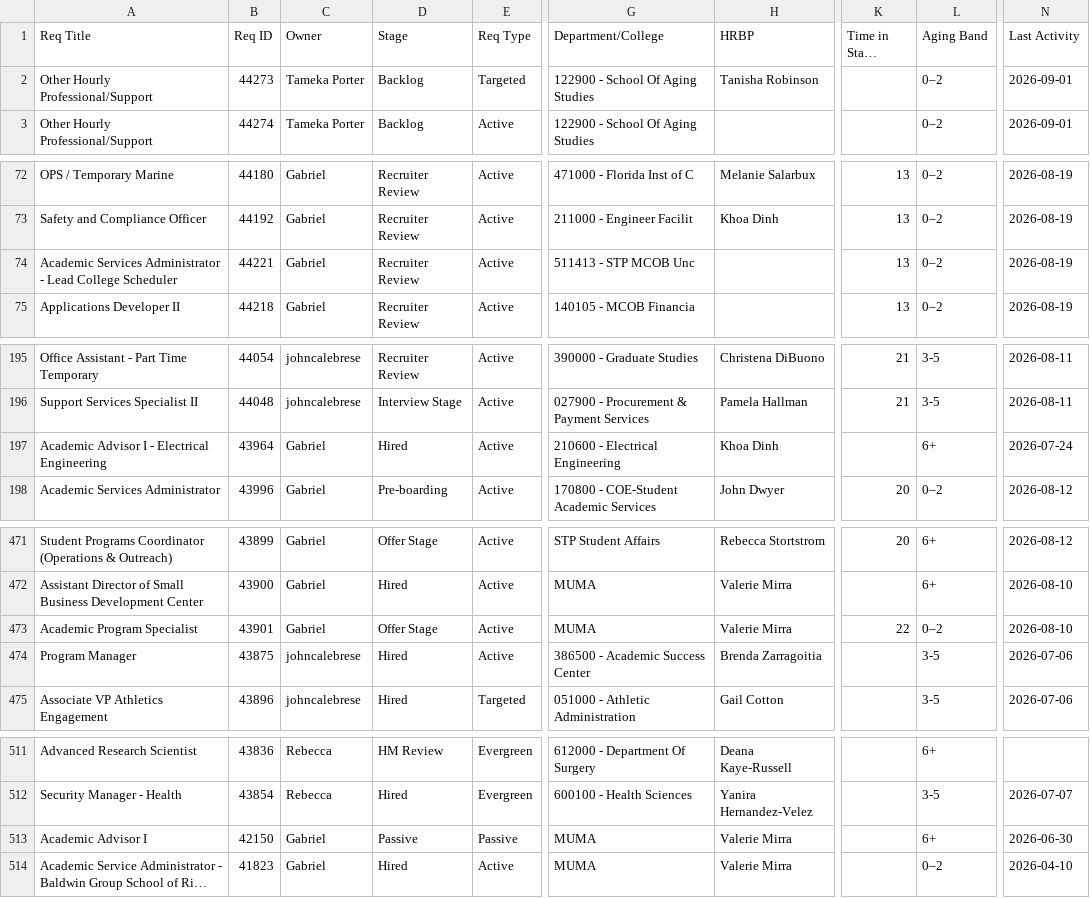
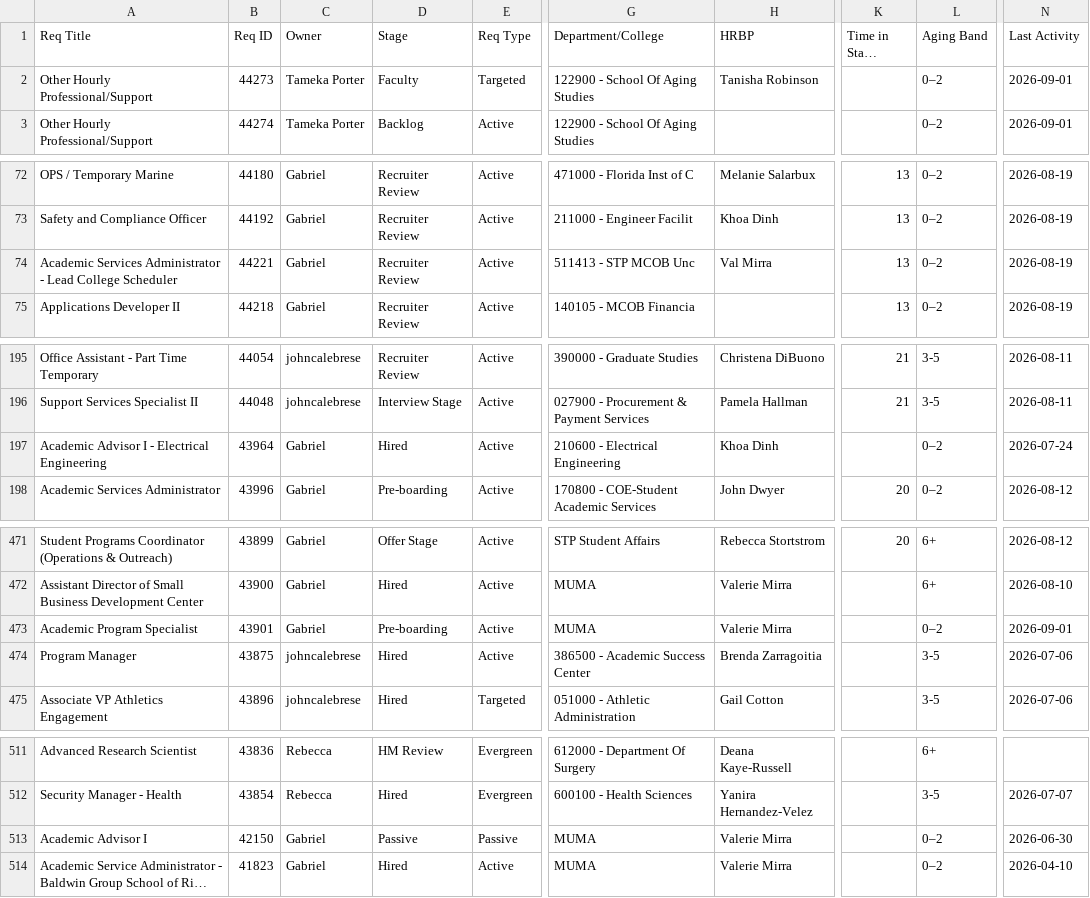
Before and after one commit to gabelopez-dev/usf-dashboard, a CSV file: data_clean.csv, drawn as a sheet; only a part is shown, gaps mark what is left out; long unchanged cells end in …; the diff covers the shown part only; the diff names each change by its address in the sheet, - before the commit and + after, or states it on an @@ line.

```diff
--- a/data_clean.csv
+++ b/data_clean.csv
-D2 (Stage): Backlog
+D2 (Stage): Faculty
-H74 (HRBP): (empty)
+H74 (HRBP): Val Mirra
-L197 (Aging Band): 6+
+L197 (Aging Band): 0–2
-D473 (Stage): Offer Stage
+D473 (Stage): Pre-boarding
-K473 (Time in Stage (Days)): 22
+K473 (Time in Stage (Days)): (empty)
-N473 (Last Activity): 2026-08-10
+N473 (Last Activity): 2026-09-01
-L513 (Aging Band): 6+
+L513 (Aging Band): 0–2
```
Also changed, not shown: 30 edited cells elsewhere in this file.
